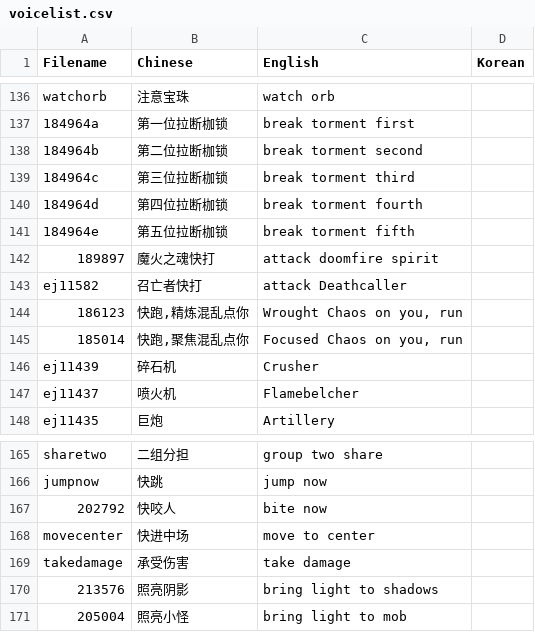
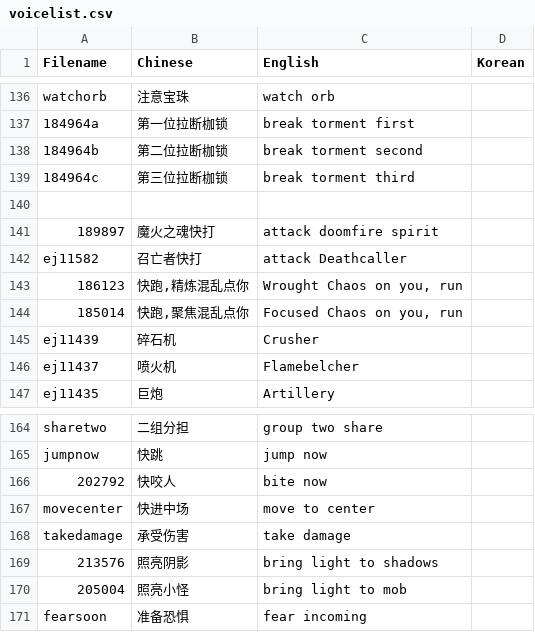
Before and after one commit to Mini-Dragon/DBM-VoicePack-Yike, a CSV file: voicelist.csv, drawn as a sheet; only a part is shown, gaps mark what is left out.

```diff
--- a/voicelist.csv
+++ b/voicelist.csv
@@ -139,4 +139,3 @@ watchorb,注意宝珠,"watch orb"
 184964c,第三位拉断枷锁,break torment third
-184964d,第四位拉断枷锁,break torment fourth
-184964e,第五位拉断枷锁,break torment fifth
+
 189897,魔火之魂快打,attack doomfire spirit
@@ -171 +170,2 @@ takedamage,承受伤害,take damage
 205004,照亮小怪,bring light to mob
+fearsoon,准备恐惧,fear incoming
```
Also changed, not shown: 3 other files.
